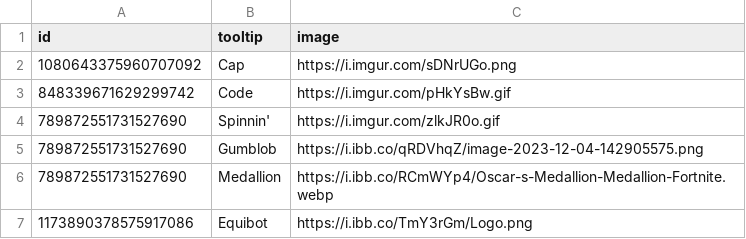
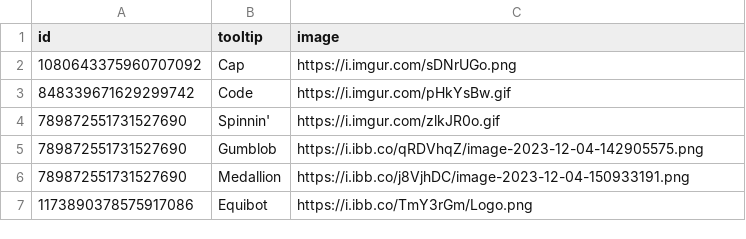
Before and after one commit to Equicord/Equibored, a CSV file: badges.csv, drawn as a sheet.

Commit message:
Update badges.csv

```diff
--- a/badges.csv
+++ b/badges.csv
@@ -5,3 +5,3 @@ id,tooltip,image
 789872551731527690,Gumblob,https://i.ibb.co/qRDVhqZ/image-2023-12-04-142905575.png
-789872551731527690,Medallion,https://i.ibb.co/RCmWYp4/Oscar-s-Medallion-Medallion-Fortnite.webp
+789872551731527690,Medallion,https://i.ibb.co/j8VjhDC/image-2023-12-04-150933191.png
 1173890378575917086,Equibot,https://i.ibb.co/TmY3rGm/Logo.png
```
